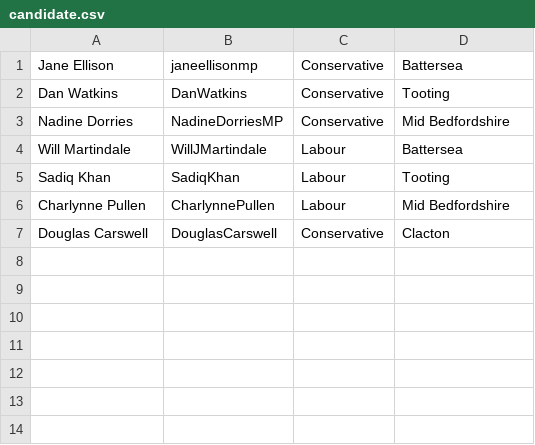
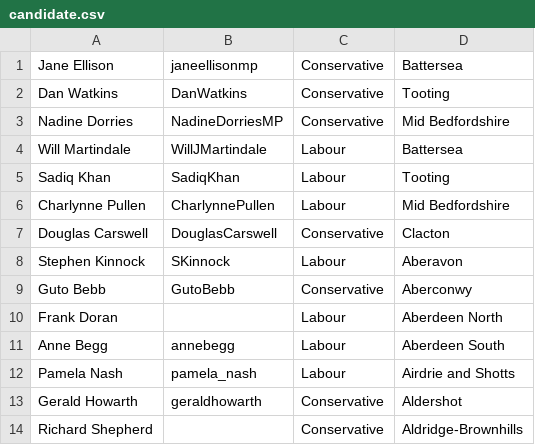
Before and after one commit to davorg/twittelection, a CSV file: db/candidate.csv, drawn as a sheet.

Commit message:
Added some candidates

```diff
--- a/db/candidate.csv
+++ b/db/candidate.csv
@@ -7 +7,8 @@ Charlynne Pullen|CharlynnePullen|Labour|Mid Bedfordshire
 Douglas Carswell|DouglasCarswell|Conservative|Clacton
+Stephen Kinnock|SKinnock|Labour|Aberavon
+Guto Bebb|GutoBebb|Conservative|Aberconwy
+Frank Doran||Labour|Aberdeen North
+Anne Begg|annebegg|Labour|Aberdeen South
+Pamela Nash|pamela_nash|Labour|Airdrie and Shotts
+Gerald Howarth|geraldhowarth|Conservative|Aldershot
+Richard Shepherd||Conservative|Aldridge-Brownhills
```
